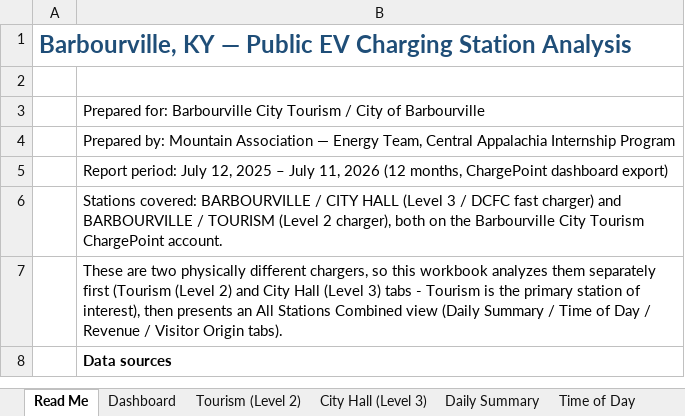
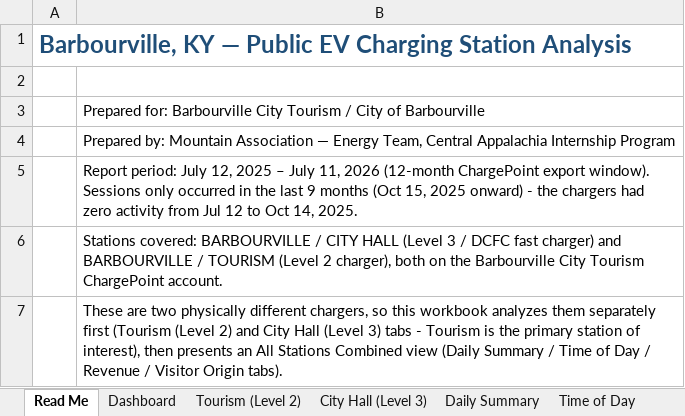
Before and after one commit to irumvaa/barbourville-ev-dashboard, an Excel workbook: Barbourville_EV_Charging_Analysis.xlsx, sheet Read Me, drawn as a sheet; only a part is shown; the shorter side is filled out with more unchanged rows; values as stored, in another font and other column widths than the file's, no borders; the diff names each change by its address in the sheet, - before the commit and + after, or states it on an @@ line.

Commit message:
Correct 12-month to 9-month active period and rename Utility Cost to Electric Cost throughout

```diff
--- a/Barbourville_EV_Charging_Analysis.xlsx (sheet Read Me)
+++ b/Barbourville_EV_Charging_Analysis.xlsx (sheet Read Me)
-B5: …11, 2026 (12 months, ChargePoint dashboard export)
+B5: …11, 2026 (12-month ChargePoint export window). Sessions only occurred in the last 9 months (Oct 15, 2025 onward) - the chargers had zero activity from Jul 12 to Oct 14, 2025.
```
Also changed, not shown: sheet Dashboard, sheet Financial Reconciliation, sheet Raw - Sessions, sheet Net Zero & Recommendations, charts or pictures.
